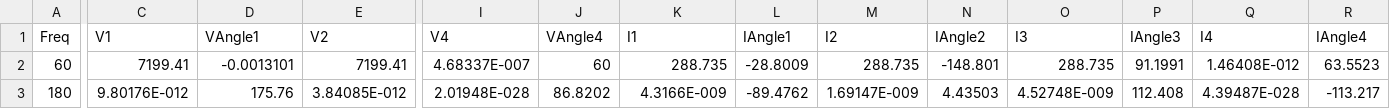
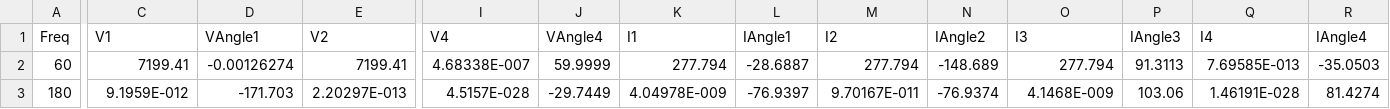
Before and after one commit to timmyfaraday/HarmonicPowerModels.jl, a CSV file: examples/dss/constant current/2busYd11/2busYd11_Mon_mpcc_1.csv, drawn as a sheet; only a part is shown, gaps mark what is left out; the diff covers the shown part only; the diff names each change by its address in the sheet, - before the commit and + after, or states it on an @@ line.

Commit message:
update constant current results

```diff
--- a/examples/dss/constant current/2busYd11/2busYd11_Mon_mpcc_1.csv
+++ b/examples/dss/constant current/2busYd11/2busYd11_Mon_mpcc_1.csv
-D2 (VAngle1): -0.0013101
+D2 (VAngle1): -0.00126274
-I2 (V4): 4.68337E-007
+I2 (V4): 4.68338E-007
-J2 (VAngle4): 60
+J2 (VAngle4): 59.9999
-K2 (I1): 288.735
+K2 (I1): 277.794
-L2 (IAngle1): -28.8009
+L2 (IAngle1): -28.6887
-M2 (I2): 288.735
+M2 (I2): 277.794
-N2 (IAngle2): -148.801
+N2 (IAngle2): -148.689
-O2 (I3): 288.735
+O2 (I3): 277.794
-P2 (IAngle3): 91.1991
+P2 (IAngle3): 91.3113
-Q2 (I4): 1.46408E-012
+Q2 (I4): 7.69585E-013
-R2 (IAngle4): 63.5523
+R2 (IAngle4): -35.0503
-C3 (V1): 9.80176E-012
+C3 (V1): 9.1959E-012
-D3 (VAngle1): 175.76
+D3 (VAngle1): -171.703
-E3 (V2): 3.84085E-012
+E3 (V2): 2.20297E-013
-I3 (V4): 2.01948E-028
+I3 (V4): 4.5157E-028
-J3 (VAngle4): 86.8202
+J3 (VAngle4): -29.7449
-K3 (I1): 4.3166E-009
+K3 (I1): 4.04978E-009
-L3 (IAngle1): -89.4762
+L3 (IAngle1): -76.9397
-M3 (I2): 1.69147E-009
+M3 (I2): 9.70167E-011
-N3 (IAngle2): 4.43503
+N3 (IAngle2): -76.9374
-O3 (I3): 4.52748E-009
+O3 (I3): 4.1468E-009
-P3 (IAngle3): 112.408
+P3 (IAngle3): 103.06
-Q3 (I4): 4.39487E-028
+Q3 (I4): 1.46191E-028
-R3 (IAngle4): -113.217
+R3 (IAngle4): 81.4274
```
Also changed, not shown: 99 edited cells elsewhere in this file, examples/dss/constant current/2busDy11/2busDy11_Mon_mpcc_1.csv, examples/dss/constant current/2busYGd11/2busYGd11_Mon_mpcc_1.csv, 12 other files.
